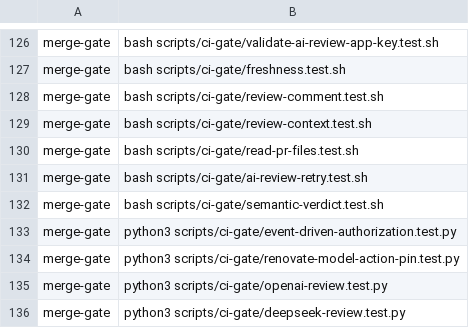
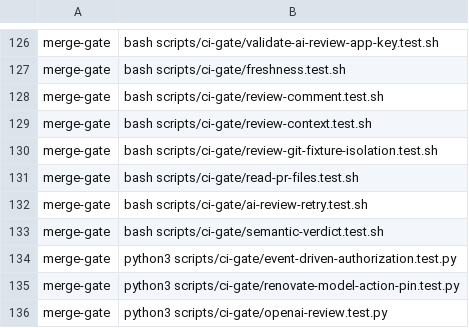
Before and after one commit to verJSON/.github, a TSV file: scripts/actions-ci-groups.tsv, drawn as a sheet; only a part is shown, gaps mark what is left out; the shorter side is filled out with more unchanged rows; the diff names each change by its address in the sheet, - before the commit and + after, or states it on an @@ line.

Commit message:
test(ci): isolate review Git fixtures from user hooks

```diff
--- a/scripts/actions-ci-groups.tsv
+++ b/scripts/actions-ci-groups.tsv
+row 130: merge-gate | bash scripts/ci-gate/review-git-fixture-isolation.test.sh
```
Also changed, not shown: 4 other files.
